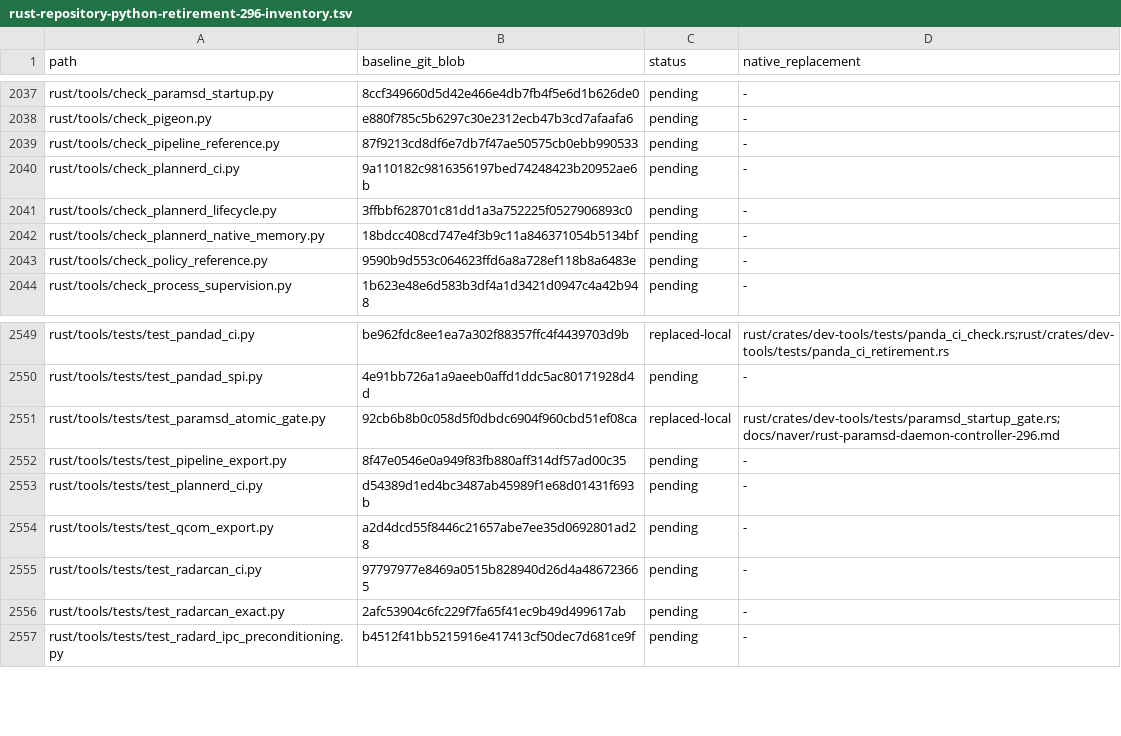
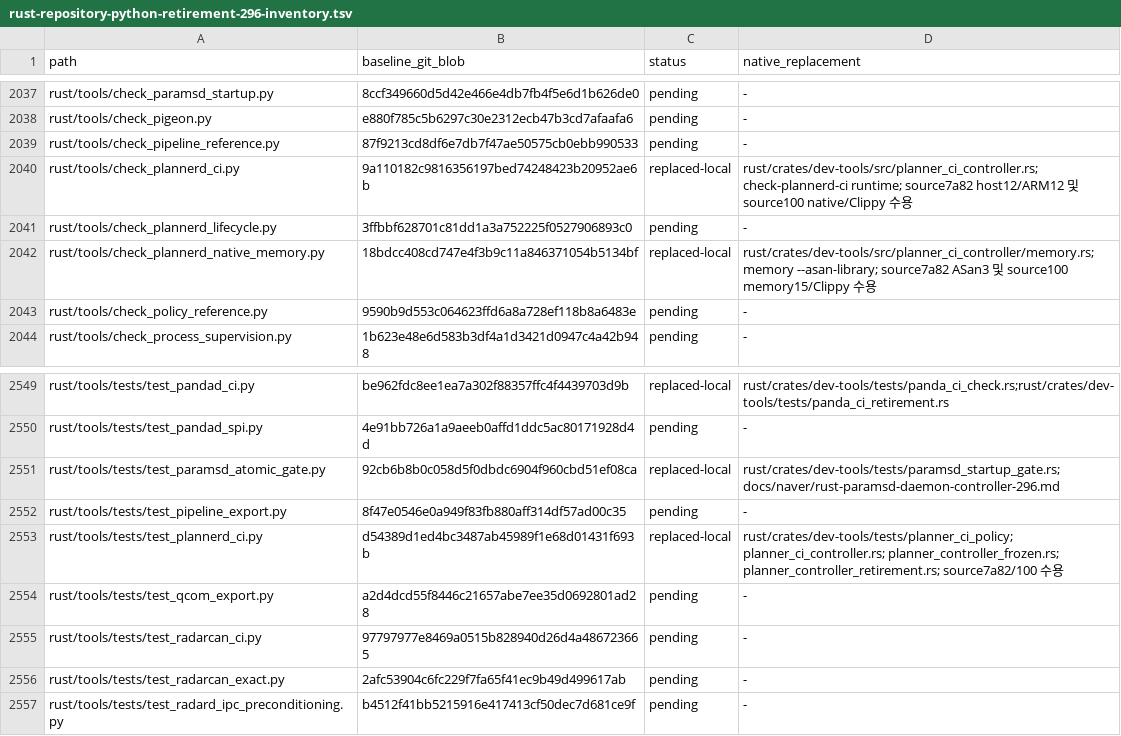
Before and after one commit to bin9208/openpilot-rust, a TSV file: docs/naver/rust-repository-python-retirement-296-inventory.tsv, drawn as a sheet; only a part is shown, gaps mark what is left out.

Commit message:
fix(ci): close planner evidence and harden focused native validation

```diff
--- a/docs/naver/rust-repository-python-retirement-296-inventory.tsv
+++ b/docs/naver/rust-repository-python-retirement-296-inventory.tsv
@@ -2039,5 +2039,5 @@ rust/tools/check_pigeon.py	e880f785c5b6297c30e2312ecb47b3cd7afaafa6	pending	-
 rust/tools/check_pipeline_reference.py	87f9213cd8df6e7db7f47ae50575cb0ebb990533	pending	-
-rust/tools/check_plannerd_ci.py	9a110182c9816356197bed74248423b20952ae6b	pending	-
+rust/tools/check_plannerd_ci.py	9a110182c9816356197bed74248423b20952ae6b	replaced-local	rust/crates/dev-tools/src/planner_ci_controller.rs; check-plannerd-ci runtime; source7a82 host12/ARM12 및 source100 native/Clippy 수용
 rust/tools/check_plannerd_lifecycle.py	3ffbbf628701c81dd1a3a752225f0527906893c0	pending	-
-rust/tools/check_plannerd_native_memory.py	18bdcc408cd747e4f3b9c11a846371054b5134bf	pending	-
+rust/tools/check_plannerd_native_memory.py	18bdcc408cd747e4f3b9c11a846371054b5134bf	replaced-local	rust/crates/dev-tools/src/planner_ci_controller/memory.rs; memory --asan-library; source7a82 ASan3 및 source100 memory15/Clippy 수용
 rust/tools/check_policy_reference.py	9590b9d553c064623ffd6a8a728ef118b8a6483e	pending	-
@@ -2552,3 +2552,3 @@ rust/tools/tests/test_paramsd_atomic_gate.py	92cb6b8b0c058d5f0dbdc6904f960cbd51e
 rust/tools/tests/test_pipeline_export.py	8f47e0546e0a949f83fb880aff314df57ad00c35	pending	-
-rust/tools/tests/test_plannerd_ci.py	d54389d1ed4bc3487ab45989f1e68d01431f693b	pending	-
+rust/tools/tests/test_plannerd_ci.py	d54389d1ed4bc3487ab45989f1e68d01431f693b	replaced-local	rust/crates/dev-tools/tests/planner_ci_policy; planner_ci_controller.rs; planner_controller_frozen.rs; planner_controller_retirement.rs; source7a82/100 수용
 rust/tools/tests/test_qcom_export.py	a2d4dcd55f8446c21657abe7ee35d0692801ad28	pending	-
```
Also changed, not shown: docs/naver/rust-repository-python-retirement-296-execution-edges.tsv, docs/naver/rust-repository-python-retirement-296-families.tsv, 25 other files.
